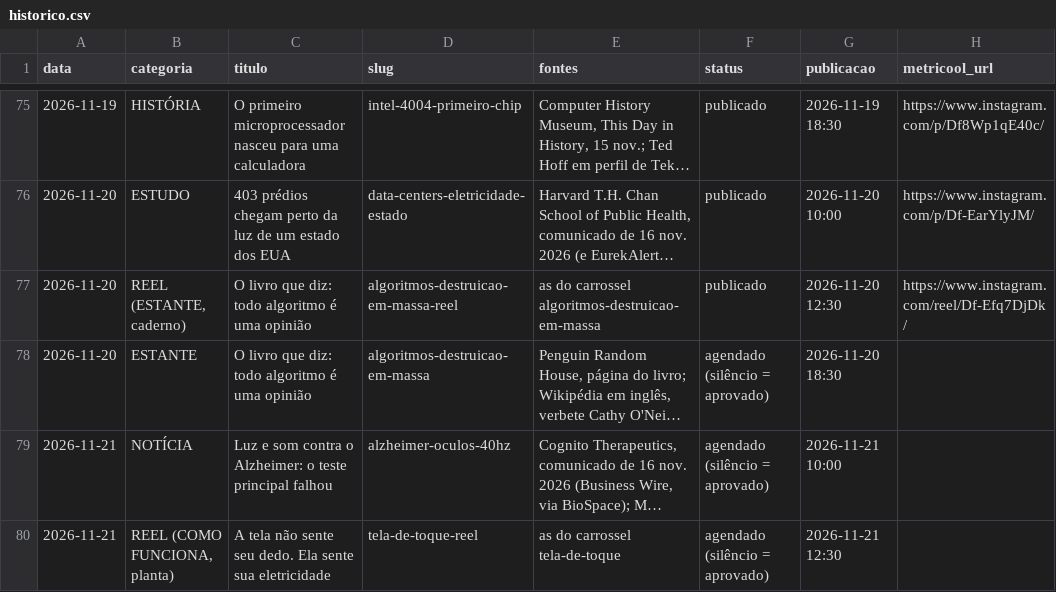
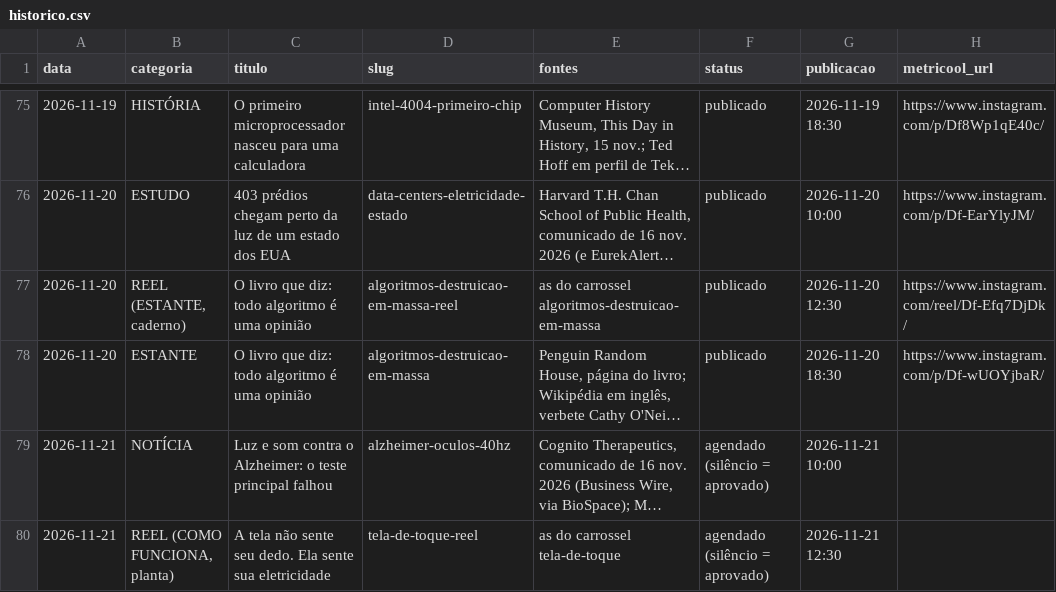
Before and after one commit to pedrofavero/techroombr-posts, a CSV file: posts/historico.csv, drawn as a sheet; only a part is shown, gaps mark what is left out; long unchanged cells end in …; the diff names each change by its address in the sheet, - before the commit and + after, or states it on an @@ line.

```diff
--- a/posts/historico.csv
+++ b/posts/historico.csv
-F78 (status): agendado (silêncio = aprovado)
+F78 (status): publicado
-H78 (metricool_url): (empty)
+H78 (metricool_url): https://www.instagram.com/p/Df-wUOYjbaR/
```
Also changed, not shown: 2 other files.
